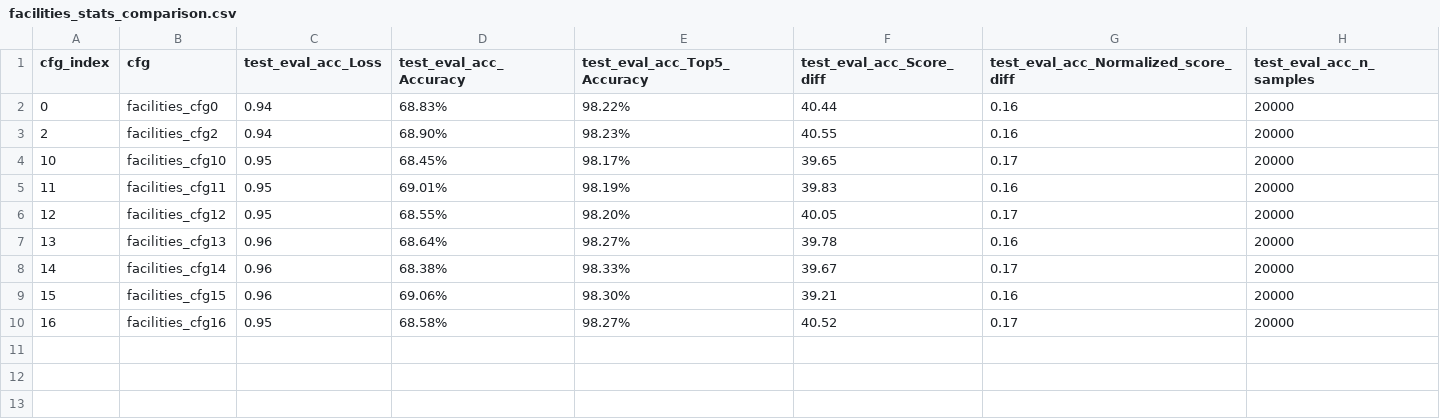
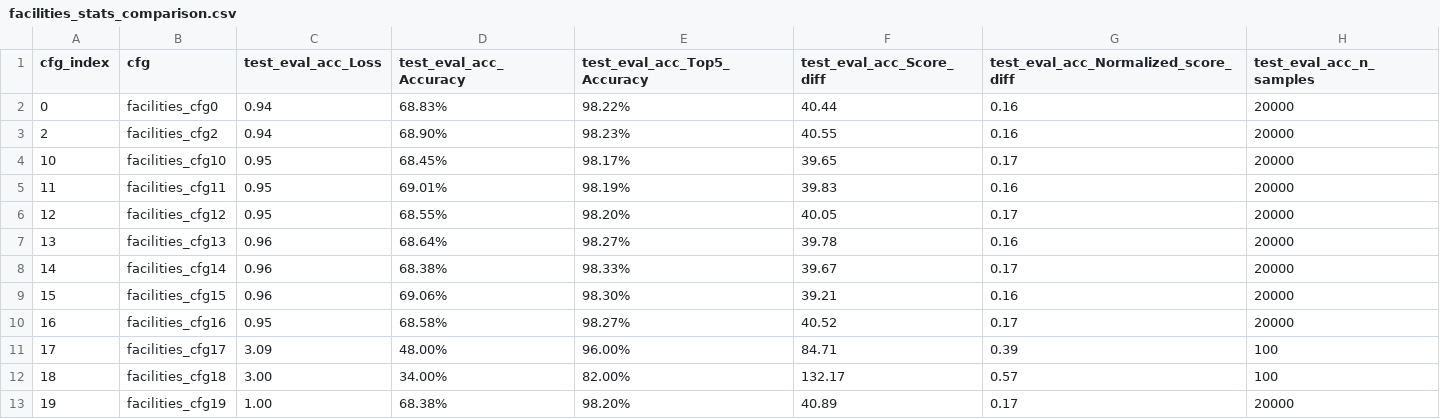
Before and after one commit to GeraltSHEN/GNN4OPT, a CSV file: data/results_summary/facilities_stats_comparison.csv, drawn as a sheet; the diff names each change by its address in the sheet, - before the commit and + after, or states it on an @@ line.

```diff
--- a/data/results_summary/facilities_stats_comparison.csv
+++ b/data/results_summary/facilities_stats_comparison.csv
+row 11: 17 | facilities_cfg17 | 3.09 | 48.00% | 96.00% | 84.71 | 0.39 | 100
+row 12: 18 | facilities_cfg18 | 3.00 | 34.00% | 82.00% | 132.17 | 0.57 | 100
+row 13: 19 | facilities_cfg19 | 1.00 | 68.38% | 98.20% | 40.89 | 0.17 | 20000
```
Also changed, not shown: data/results_summary/cauctions_cfg_parameters.csv, data/results_summary/cauctions_stats_comparison.csv, 19 other files.
